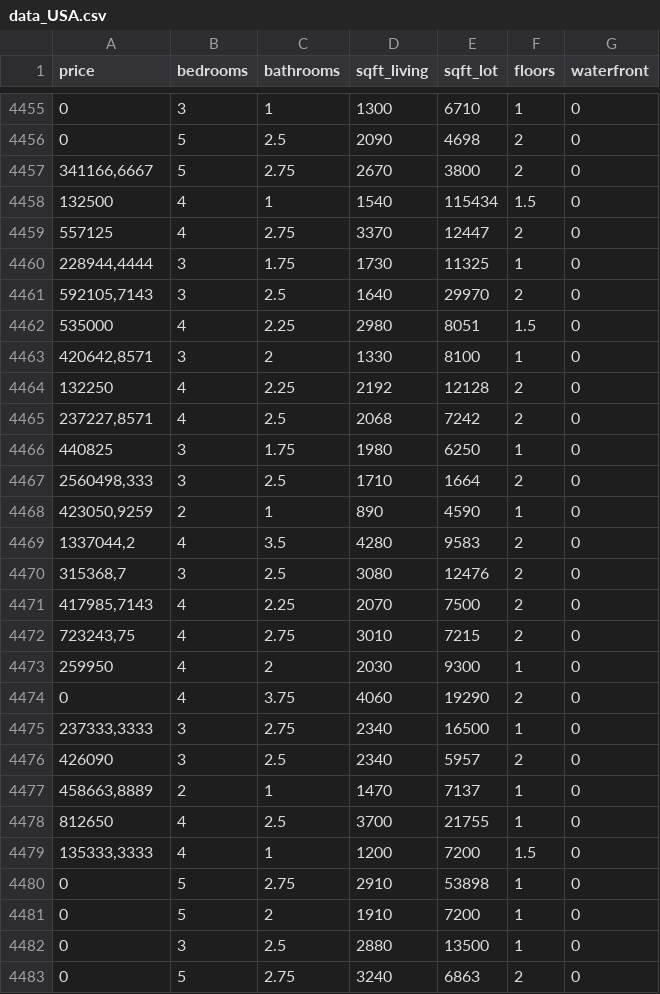
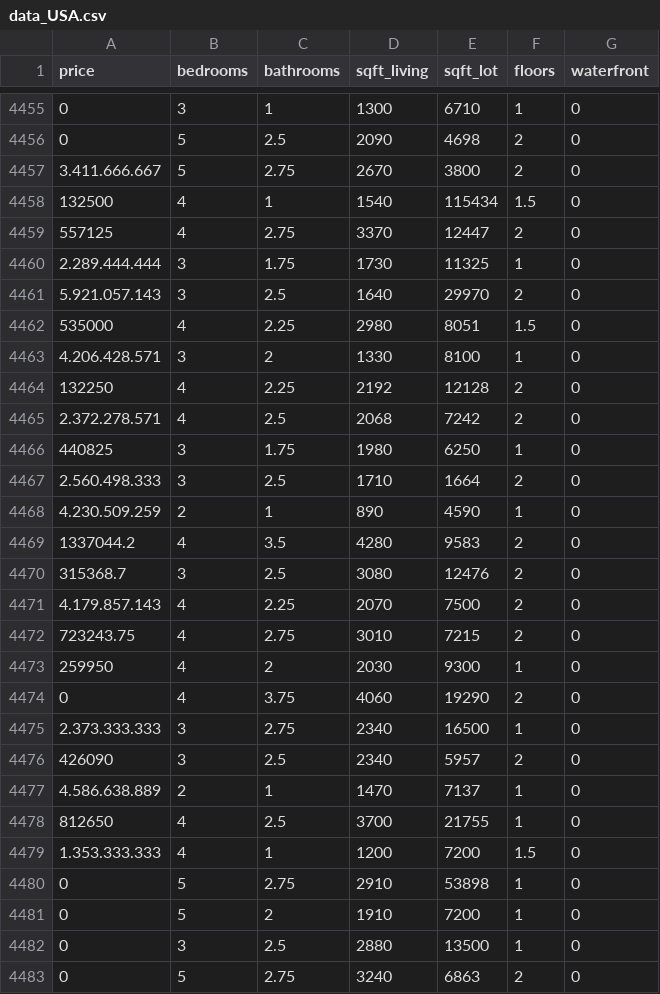
Before and after one commit to schangr/data, a CSV file: data_USA.csv, drawn as a sheet; only a part is shown, gaps mark what is left out; the diff covers the shown part only.

```diff
--- a/data_USA.csv
+++ b/data_USA.csv
@@ -4456,25 +4456,25 @@
 0;5;2.5;2090;4698;2;0
-341166,6667;5;2.75;2670;3800;2;0
+3.411.666.667;5;2.75;2670;3800;2;0
 132500;4;1;1540;115434;1.5;0
 557125;4;2.75;3370;12447;2;0
-228944,4444;3;1.75;1730;11325;1;0
-592105,7143;3;2.5;1640;29970;2;0
+2.289.444.444;3;1.75;1730;11325;1;0
+5.921.057.143;3;2.5;1640;29970;2;0
 535000;4;2.25;2980;8051;1.5;0
-420642,8571;3;2;1330;8100;1;0
+4.206.428.571;3;2;1330;8100;1;0
 132250;4;2.25;2192;12128;2;0
-237227,8571;4;2.5;2068;7242;2;0
+2.372.278.571;4;2.5;2068;7242;2;0
 440825;3;1.75;1980;6250;1;0
-2560498,333;3;2.5;1710;1664;2;0
-423050,9259;2;1;890;4590;1;0
-1337044,2;4;3.5;4280;9583;2;0
-315368,7;3;2.5;3080;12476;2;0
-417985,7143;4;2.25;2070;7500;2;0
-723243,75;4;2.75;3010;7215;2;0
+2.560.498.333;3;2.5;1710;1664;2;0
+4.230.509.259;2;1;890;4590;1;0
+1337044.2;4;3.5;4280;9583;2;0
+315368.7;3;2.5;3080;12476;2;0
+4.179.857.143;4;2.25;2070;7500;2;0
+723243.75;4;2.75;3010;7215;2;0
 259950;4;2;2030;9300;1;0
 0;4;3.75;4060;19290;2;0
-237333,3333;3;2.75;2340;16500;1;0
+2.373.333.333;3;2.75;2340;16500;1;0
 426090;3;2.5;2340;5957;2;0
-458663,8889;2;1;1470;7137;1;0
+4.586.638.889;2;1;1470;7137;1;0
 812650;4;2.5;3700;21755;1;0
-135333,3333;4;1;1200;7200;1.5;0
+1.353.333.333;4;1;1200;7200;1.5;0
 0;5;2.75;2910;53898;1;0
```
Also changed, not shown: 95 edited cells elsewhere in this file.
